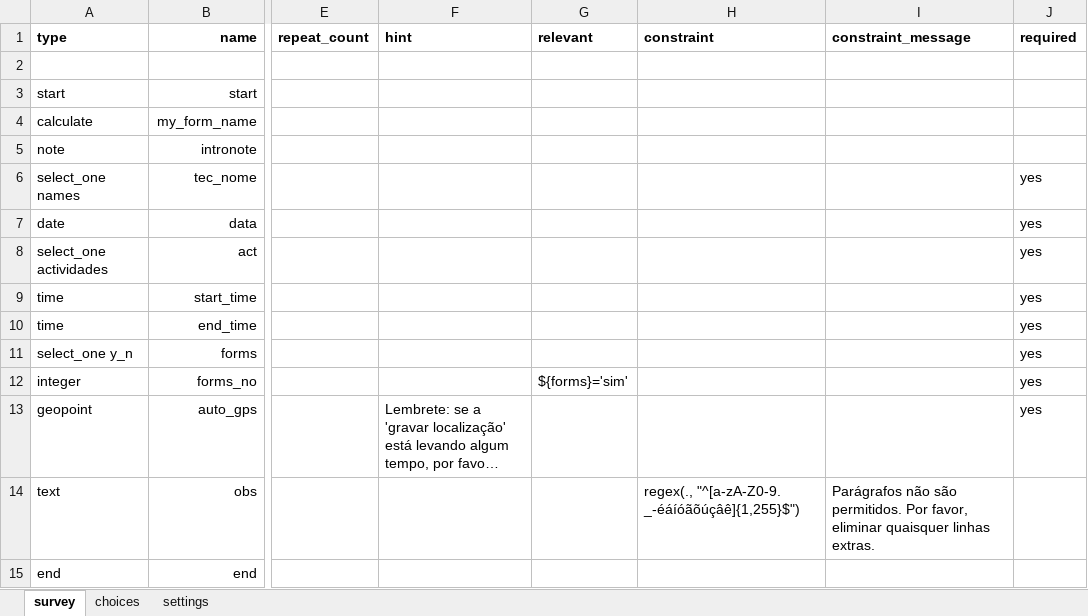
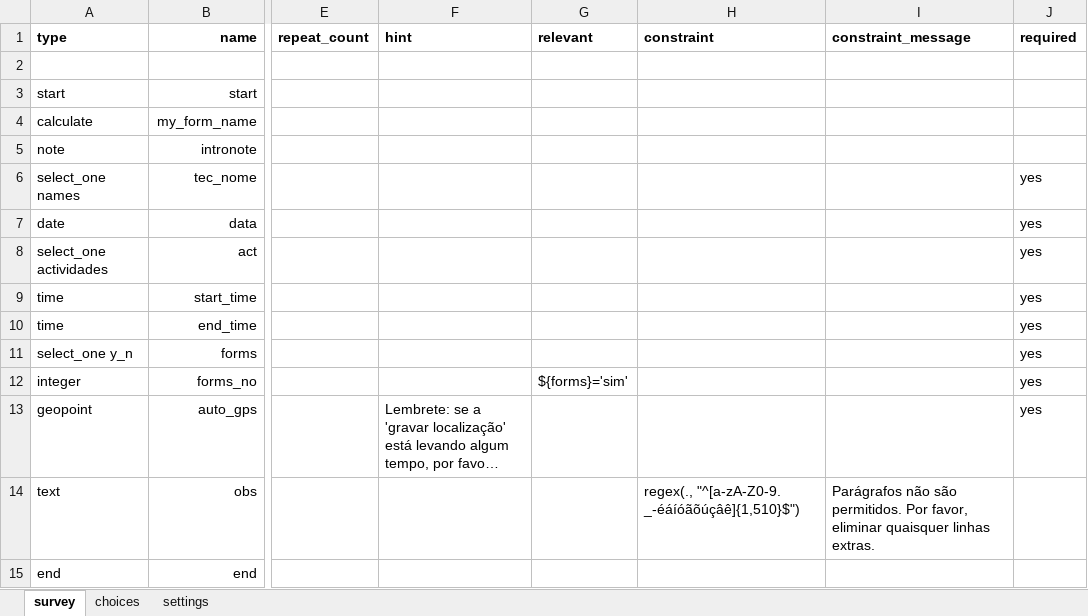
Before and after one commit to TerraFirmaMozambique/legend-odk-forms, an Excel workbook: X_LEGEND_registo_horas/LEGEND_X_registo_horas-media/LEGEND_X_registo_horas.xlsx, sheet survey, drawn as a sheet; only a part is shown, gaps mark what is left out; long unchanged cells end in …; values as stored, in another font and other column widths than the file's, no borders; the diff names each change by its address in the sheet, - before the commit and + after, or states it on an @@ line.

```diff
--- a/X_LEGEND_registo_horas/LEGEND_X_registo_horas-media/LEGEND_X_registo_horas.xlsx (sheet survey)
+++ b/X_LEGEND_registo_horas/LEGEND_X_registo_horas-media/LEGEND_X_registo_horas.xlsx (sheet survey)
-H14 (constraint): regex(., "^[a-zA-Z0-9. _-éáíóãõúçâê]{1,255}$")
+H14 (constraint): regex(., "^[a-zA-Z0-9. _-éáíóãõúçâê]{1,510}$")
```
Also changed, not shown: sheet settings, 1 other file.
